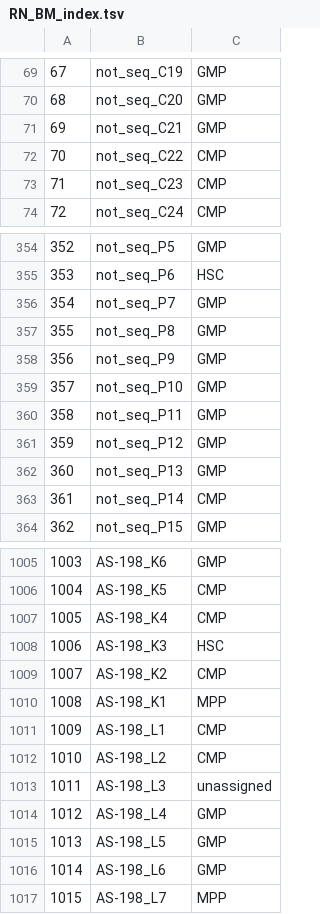
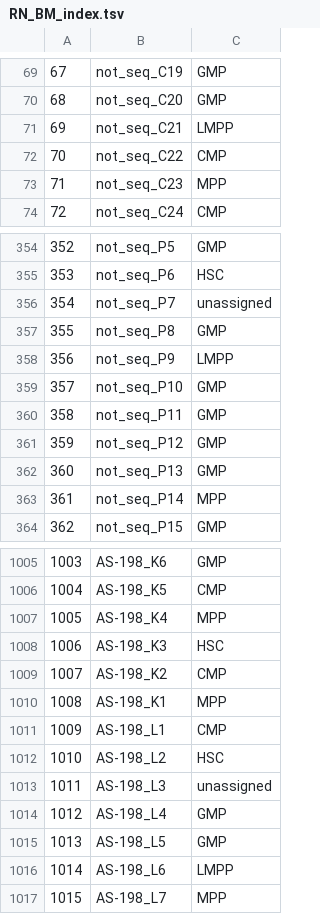
Before and after one commit to AnnatinaSchnegg/AS_amplicons, a TSV file: Data/RN_BM_index.tsv, drawn as a sheet; only a part is shown, gaps mark what is left out; the diff covers the shown part only.

```diff
--- a/Data/RN_BM_index.tsv
+++ b/Data/RN_BM_index.tsv
@@ -70,5 +70,5 @@
 68	not_seq_C20	GMP
-69	not_seq_C21	GMP
+69	not_seq_C21	LMPP
 70	not_seq_C22	CMP
-71	not_seq_C23	CMP
+71	not_seq_C23	MPP
 72	not_seq_C24	CMP
@@ -355,5 +355,5 @@
 353	not_seq_P6	HSC
-354	not_seq_P7	GMP
+354	not_seq_P7	unassigned
 355	not_seq_P8	GMP
-356	not_seq_P9	GMP
+356	not_seq_P9	LMPP
 357	not_seq_P10	GMP
@@ -362,3 +362,3 @@
 360	not_seq_P13	GMP
-361	not_seq_P14	CMP
+361	not_seq_P14	MPP
 362	not_seq_P15	GMP
@@ -1006,3 +1006,3 @@
 1004	AS-198_K5	CMP
-1005	AS-198_K4	CMP
+1005	AS-198_K4	MPP
 1006	AS-198_K3	HSC
@@ -1011,3 +1011,3 @@
 1009	AS-198_L1	CMP
-1010	AS-198_L2	CMP
+1010	AS-198_L2	HSC
 1011	AS-198_L3	unassigned
@@ -1015,3 +1015,3 @@
 1013	AS-198_L5	GMP
-1014	AS-198_L6	GMP
+1014	AS-198_L6	LMPP
 1015	AS-198_L7	MPP
```
Also changed, not shown: 61 edited cells elsewhere in this file, 34 other files.
